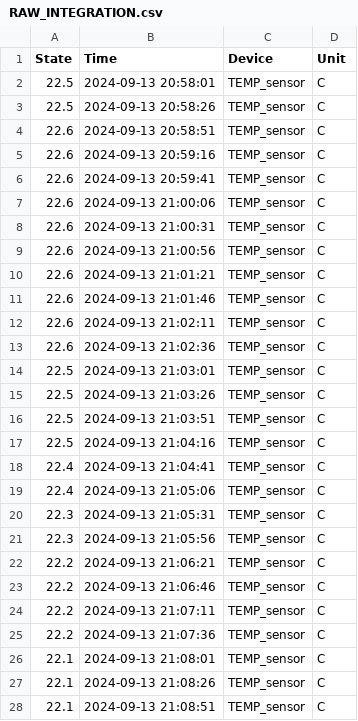
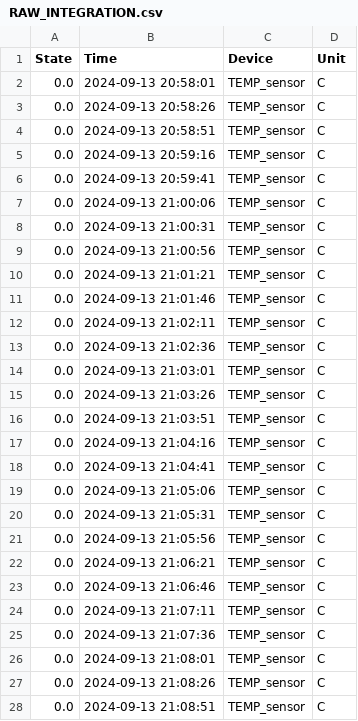
Before and after one commit to TiaanViviers/Auto_aquaponic, a CSV file: data/RAW_INTEGRATION.csv, drawn as a sheet; only a part is shown; the diff covers the shown part only.

```diff
--- a/data/RAW_INTEGRATION.csv
+++ b/data/RAW_INTEGRATION.csv
@@ -1,28 +1,28 @@
 State,Time,Device,Unit
-22.5,2024-09-13 20:58:01,TEMP_sensor,C
-22.5,2024-09-13 20:58:26,TEMP_sensor,C
-22.6,2024-09-13 20:58:51,TEMP_sensor,C
-22.6,2024-09-13 20:59:16,TEMP_sensor,C
-22.6,2024-09-13 20:59:41,TEMP_sensor,C
-22.6,2024-09-13 21:00:06,TEMP_sensor,C
-22.6,2024-09-13 21:00:31,TEMP_sensor,C
-22.6,2024-09-13 21:00:56,TEMP_sensor,C
-22.6,2024-09-13 21:01:21,TEMP_sensor,C
-22.6,2024-09-13 21:01:46,TEMP_sensor,C
-22.6,2024-09-13 21:02:11,TEMP_sensor,C
-22.6,2024-09-13 21:02:36,TEMP_sensor,C
-22.5,2024-09-13 21:03:01,TEMP_sensor,C
-22.5,2024-09-13 21:03:26,TEMP_sensor,C
-22.5,2024-09-13 21:03:51,TEMP_sensor,C
-22.5,2024-09-13 21:04:16,TEMP_sensor,C
-22.4,2024-09-13 21:04:41,TEMP_sensor,C
-22.4,2024-09-13 21:05:06,TEMP_sensor,C
-22.3,2024-09-13 21:05:31,TEMP_sensor,C
-22.3,2024-09-13 21:05:56,TEMP_sensor,C
-22.2,2024-09-13 21:06:21,TEMP_sensor,C
-22.2,2024-09-13 21:06:46,TEMP_sensor,C
-22.2,2024-09-13 21:07:11,TEMP_sensor,C
-22.2,2024-09-13 21:07:36,TEMP_sensor,C
-22.1,2024-09-13 21:08:01,TEMP_sensor,C
-22.1,2024-09-13 21:08:26,TEMP_sensor,C
-22.1,2024-09-13 21:08:51,TEMP_sensor,C
+0.0,2024-09-13 20:58:01,TEMP_sensor,C
+0.0,2024-09-13 20:58:26,TEMP_sensor,C
+0.0,2024-09-13 20:58:51,TEMP_sensor,C
+0.0,2024-09-13 20:59:16,TEMP_sensor,C
+0.0,2024-09-13 20:59:41,TEMP_sensor,C
+0.0,2024-09-13 21:00:06,TEMP_sensor,C
+0.0,2024-09-13 21:00:31,TEMP_sensor,C
+0.0,2024-09-13 21:00:56,TEMP_sensor,C
+0.0,2024-09-13 21:01:21,TEMP_sensor,C
+0.0,2024-09-13 21:01:46,TEMP_sensor,C
+0.0,2024-09-13 21:02:11,TEMP_sensor,C
+0.0,2024-09-13 21:02:36,TEMP_sensor,C
+0.0,2024-09-13 21:03:01,TEMP_sensor,C
+0.0,2024-09-13 21:03:26,TEMP_sensor,C
+0.0,2024-09-13 21:03:51,TEMP_sensor,C
+0.0,2024-09-13 21:04:16,TEMP_sensor,C
+0.0,2024-09-13 21:04:41,TEMP_sensor,C
+0.0,2024-09-13 21:05:06,TEMP_sensor,C
+0.0,2024-09-13 21:05:31,TEMP_sensor,C
+0.0,2024-09-13 21:05:56,TEMP_sensor,C
+0.0,2024-09-13 21:06:21,TEMP_sensor,C
+0.0,2024-09-13 21:06:46,TEMP_sensor,C
+0.0,2024-09-13 21:07:11,TEMP_sensor,C
+0.0,2024-09-13 21:07:36,TEMP_sensor,C
+0.0,2024-09-13 21:08:01,TEMP_sensor,C
+0.0,2024-09-13 21:08:26,TEMP_sensor,C
+0.0,2024-09-13 21:08:51,TEMP_sensor,C
```
Also changed, not shown: 40 edited cells elsewhere in this file, data/Model_Test.csv, 4 other files.
